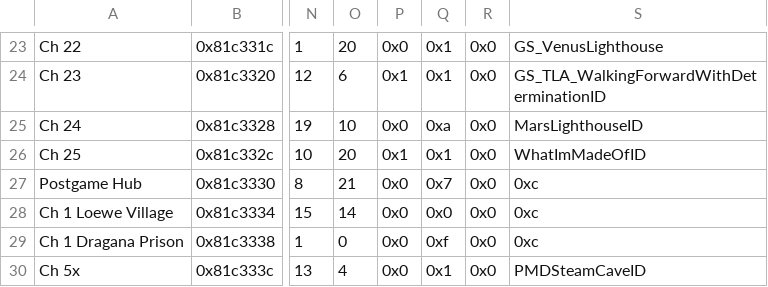
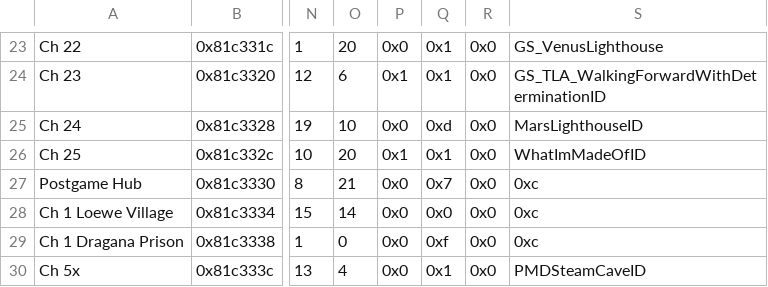
Before and after one commit to legendofloog/Teleshack-II, a CSV file: Tables/NightmareModules/ChapterData/ChapterData.csv, drawn as a sheet; only a part is shown, gaps mark what is left out; the diff names each change by its address in the sheet, - before the commit and + after, or states it on an @@ line.

```diff
--- a/Tables/NightmareModules/ChapterData/ChapterData.csv
+++ b/Tables/NightmareModules/ChapterData/ChapterData.csv
-Q25: 0xa
+Q25: 0xd
```
Also changed, not shown: 4 other files.
